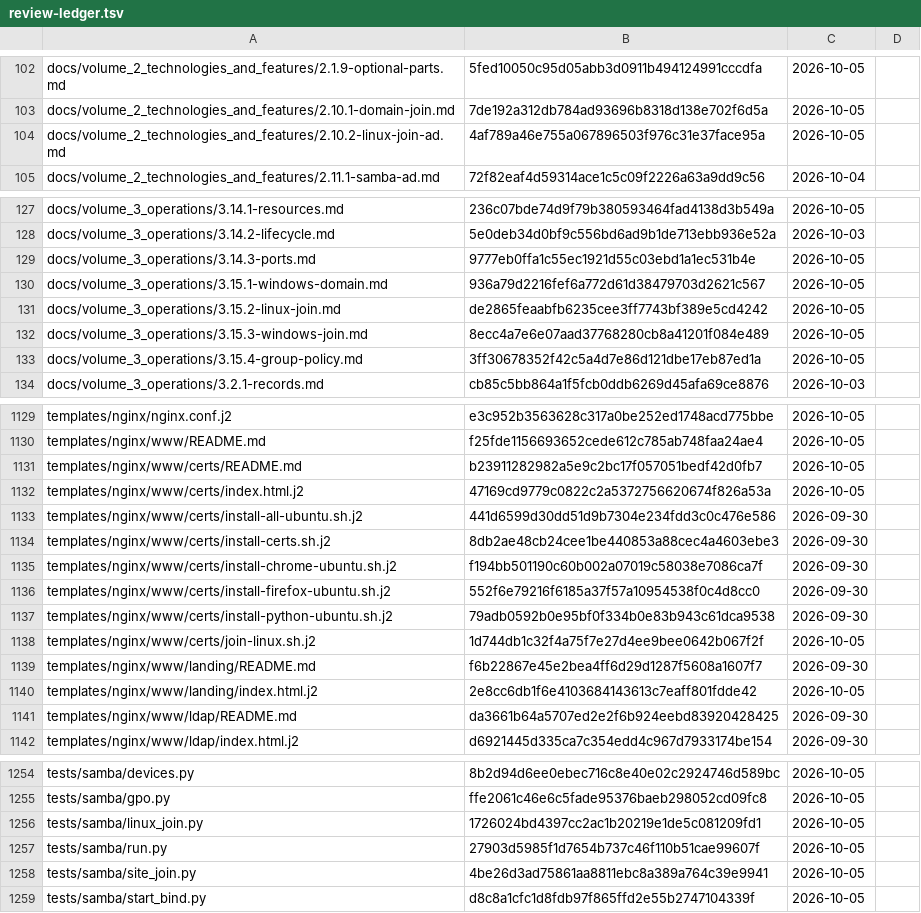
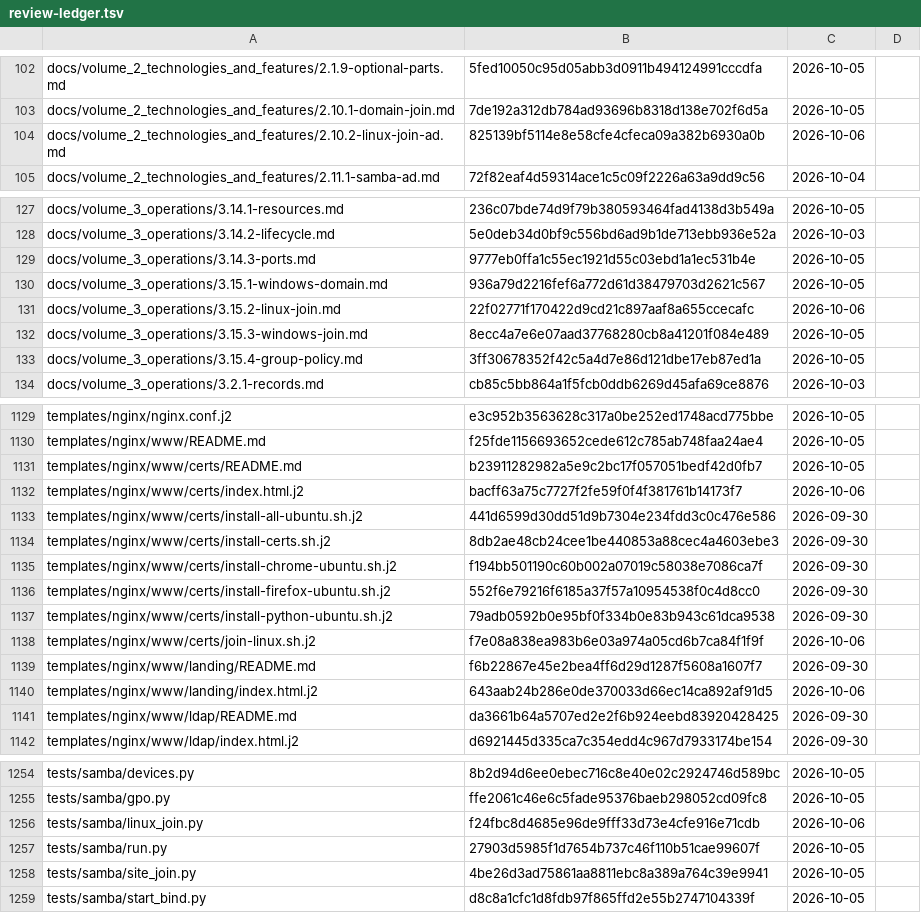
Before and after one commit to archdukejim/open-fabric, a TSV file: docs/volume_5_notes_and_troubleshooting/assets/review-ledger.tsv, drawn as a sheet; only a part is shown, gaps mark what is left out; the diff covers the shown part only.

```diff
--- a/docs/volume_5_notes_and_troubleshooting/assets/review-ledger.tsv
+++ b/docs/volume_5_notes_and_troubleshooting/assets/review-ledger.tsv
@@ -103,3 +103,3 @@ docs/volume_2_technologies_and_features/2.1.9-optional-parts.md	5fed10050c95d05a
 docs/volume_2_technologies_and_features/2.10.1-domain-join.md	7de192a312db784ad93696b8318d138e702f6d5a	2026-10-05	
-docs/volume_2_technologies_and_features/2.10.2-linux-join-ad.md	4af789a46e755a067896503f976c31e37face95a	2026-10-05	
+docs/volume_2_technologies_and_features/2.10.2-linux-join-ad.md	825139bf5114e8e58cfe4cfeca09a382b6930a0b	2026-10-06	
 docs/volume_2_technologies_and_features/2.11.1-samba-ad.md	72f82eaf4d59314ace1c5c09f2226a63a9dd9c56	2026-10-04	
@@ -130,3 +130,3 @@ docs/volume_3_operations/3.14.3-ports.md	9777eb0ffa1c55ec1921d55c03ebd1a1ec531b4
 docs/volume_3_operations/3.15.1-windows-domain.md	936a79d2216fef6a772d61d38479703d2621c567	2026-10-05	
-docs/volume_3_operations/3.15.2-linux-join.md	de2865feaabfb6235cee3ff7743bf389e5cd4242	2026-10-05	
+docs/volume_3_operations/3.15.2-linux-join.md	22f02771f170422d9cd21c897aaf8a655ccecafc	2026-10-06	
 docs/volume_3_operations/3.15.3-windows-join.md	8ecc4a7e6e07aad37768280cb8a41201f084e489	2026-10-05	
@@ -1131,3 +1131,3 @@ templates/nginx/www/README.md	f25fde1156693652cede612c785ab748faa24ae4	2026-10-0
 templates/nginx/www/certs/README.md	b23911282982a5e9c2bc17f057051bedf42d0fb7	2026-10-05	
-templates/nginx/www/certs/index.html.j2	47169cd9779c0822c2a5372756620674f826a53a	2026-10-05	
+templates/nginx/www/certs/index.html.j2	bacff63a75c7727f2fe59f0f4f381761b14173f7	2026-10-06	
 templates/nginx/www/certs/install-all-ubuntu.sh.j2	441d6599d30dd51d9b7304e234fdd3c0c476e586	2026-09-30	
@@ -1137,5 +1137,5 @@ templates/nginx/www/certs/install-firefox-ubuntu.sh.j2	552f6e79216f6185a37f57a10
 templates/nginx/www/certs/install-python-ubuntu.sh.j2	79adb0592b0e95bf0f334b0e83b943c61dca9538	2026-09-30	
-templates/nginx/www/certs/join-linux.sh.j2	1d744db1c32f4a75f7e27d4ee9bee0642b067f2f	2026-10-05	
+templates/nginx/www/certs/join-linux.sh.j2	f7e08a838ea983b6e03a974a05cd6b7ca84f1f9f	2026-10-06	
 templates/nginx/www/landing/README.md	f6b22867e45e2bea4ff6d29d1287f5608a1607f7	2026-09-30	
-templates/nginx/www/landing/index.html.j2	2e8cc6db1f6e4103684143613c7eaff801fdde42	2026-10-05	
+templates/nginx/www/landing/index.html.j2	643aab24b286e0de370033d66ec14ca892af91d5	2026-10-06	
 templates/nginx/www/ldap/README.md	da3661b64a5707ed2e2f6b924eebd83920428425	2026-09-30	
@@ -1255,3 +1255,3 @@ tests/samba/devices.py	8b2d94d6ee0ebec716c8e40e02c2924746d589bc	2026-10-05
 tests/samba/gpo.py	ffe2061c46e6c5fade95376baeb298052cd09fc8	2026-10-05	
-tests/samba/linux_join.py	1726024bd4397cc2ac1b20219e1de5c081209fd1	2026-10-05	
+tests/samba/linux_join.py	f24fbc8d4685e96de9fff33d73e4cfe916e71cdb	2026-10-06	
 tests/samba/run.py	27903d5985f1d7654b737c46f110b51cae99607f	2026-10-05	
```
Also changed, not shown: 2 edited cells elsewhere in this file, 7 other files.
